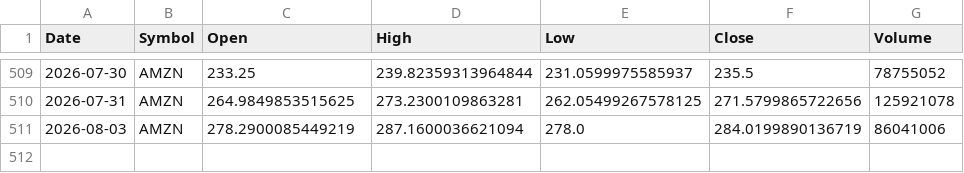
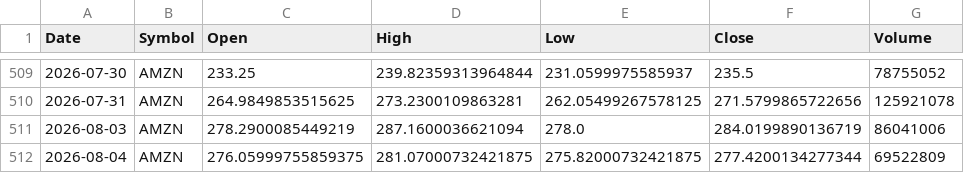
Before and after one commit to x1lde/SeerX, a CSV file: data/stocks/AMZN.csv, drawn as a sheet; only a part is shown, gaps mark what is left out.

```diff
--- a/data/stocks/AMZN.csv
+++ b/data/stocks/AMZN.csv
@@ -511 +511,2 @@ Date,Symbol,Open,High,Low,Close,Volume
 2026-08-03,AMZN,278.2900085449219,287.1600036621094,278.0,284.0199890136719,86041006
+2026-08-04,AMZN,276.05999755859375,281.07000732421875,275.82000732421875,277.4200134277344,69522809
```
Also changed, not shown: data/crypto/BTC-USD.csv, data/stocks/AAPL.csv, 5 other files.
